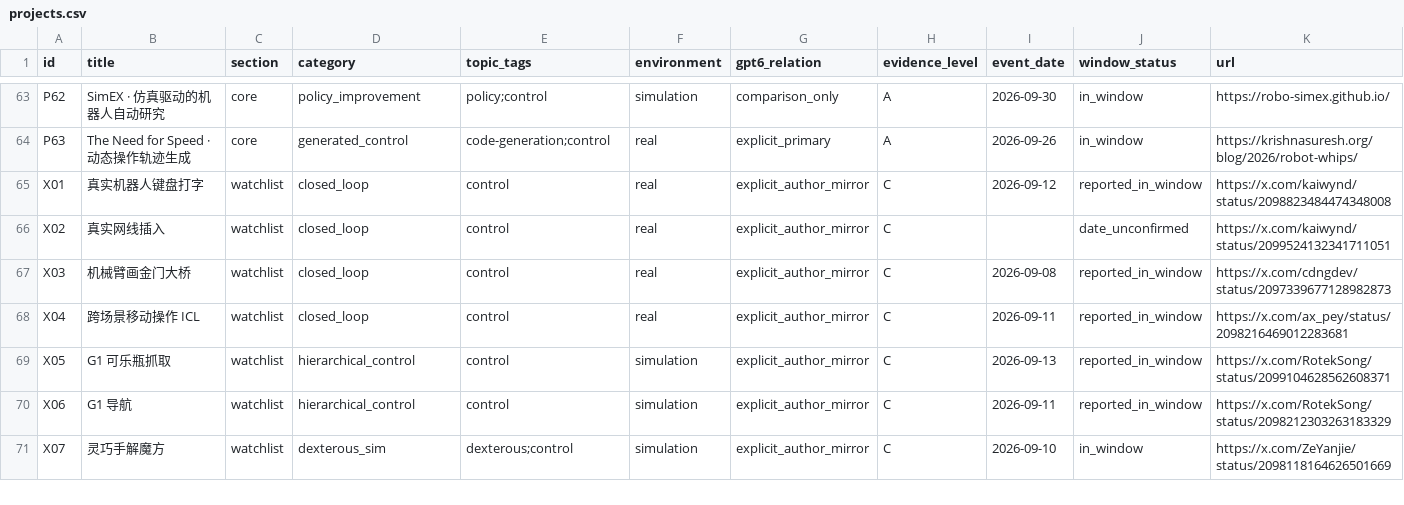
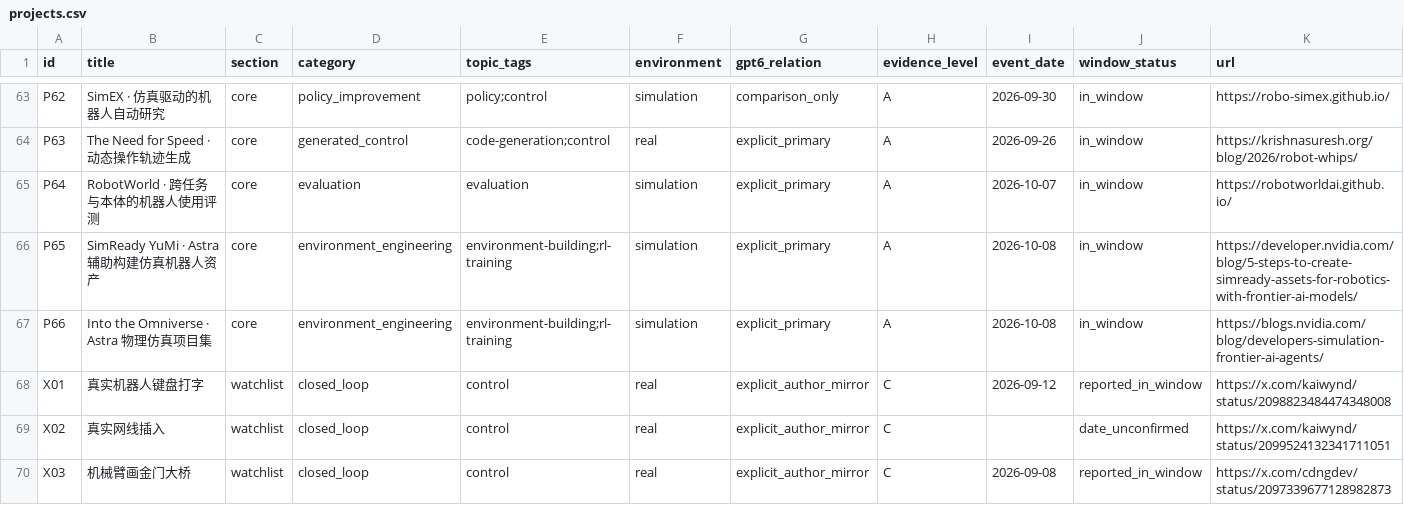
Before and after one commit to CloudEngineHub/awesome-GPT6-for-embodiedAI, a CSV file: data/projects.csv, drawn as a sheet; only a part is shown, gaps mark what is left out; the shorter side is filled out with more unchanged rows; rows hold the shown columns only; the diff names each change by its address in the sheet, - before the commit and + after, or states it on an @@ line.

Commit message:
Add October 9 Astra embodied AI review

```diff
--- a/data/projects.csv
+++ b/data/projects.csv
+row 65: P64 | RobotWorld · 跨任务与本体的机器人使用评测 | core | evaluation | evaluation | simulation | explicit_primary | A | 2026-10-07 | in_window | https://robotworldai.github.io/
+row 66: P65 | SimReady YuMi · Astra 辅助构建仿真机器人资产 | core | environment_engineering | environment-building;rl-training | simulation | explicit_primary | A | 2026-10-08 | in_window | https://developer.nvidia.com/blog/5-steps-to-create-simready-assets-for-robotics-with-frontier-ai-models/
+row 67: P66 | Into the Omniverse · Astra 物理仿真项目集 | core | environment_engineering | environment-building;rl-training | simulation | explicit_primary | A | 2026-10-08 | in_window | https://blogs.nvidia.com/blog/developers-simulation-frontier-ai-agents/
```
Also changed, not shown: 14 other files.
